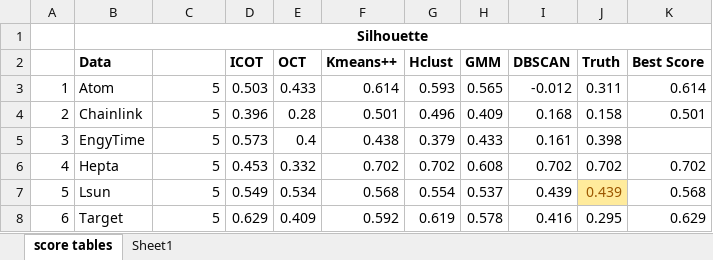
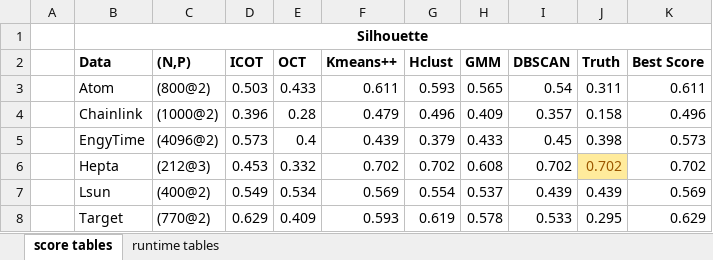
Before and after one commit to agniorf/Optimal_Clustering_Trees, an Excel workbook: revision/complete_comparison_fcps/explore_kmeans0.xlsx, sheet score tables, drawn as a sheet; only a part is shown; values as stored, in another font and other column widths than the file's, no borders; conditional formats not drawn; the diff covers the shown part only; the diff names each change by its address in the sheet, - before the commit and + after, or states it on an @@ line.

```diff
--- a/revision/complete_comparison_fcps/explore_kmeans0.xlsx (sheet score tables)
+++ b/revision/complete_comparison_fcps/explore_kmeans0.xlsx (sheet score tables)
-sheet tab: Sheet1
+sheet tab: runtime tables
-C2: (empty)
+C2: (N,P)
-A3: 1
+A3: (empty)
-C3 ((N,P)): 5
+C3 ((N,P)): (800@2)
-F3 (Kmeans++): 0.614
+F3 (Kmeans++): 0.611
-I3 (DBSCAN): -0.012
+I3 (DBSCAN): 0.54
-K3 (Best Score): 0.614
+K3 (Best Score): 0.611
-A4: 2
+A4: (empty)
-C4 ((N,P)): 5
+C4 ((N,P)): (1000@2)
-F4 (Kmeans++): 0.501
+F4 (Kmeans++): 0.479
-I4 (DBSCAN): 0.168
+I4 (DBSCAN): 0.357
-K4 (Best Score): 0.501
+K4 (Best Score): 0.496
-A5: 3
+A5: (empty)
-C5 ((N,P)): 5
+C5 ((N,P)): (4096@2)
-F5 (Kmeans++): 0.438
+F5 (Kmeans++): 0.439
-I5 (DBSCAN): 0.161
+I5 (DBSCAN): 0.45
-K5 (Best Score): (empty)
+K5 (Best Score): 0.573
-A6: 4
+A6: (empty)
-C6 ((N,P)): 5
+C6 ((N,P)): (212@3)
@@ J6 fill: none → #FFEB9C, text colour: black → #9C5700 @@
-A7: 5
+A7: (empty)
-C7 ((N,P)): 5
+C7 ((N,P)): (400@2)
-F7 (Kmeans++): 0.568
+F7 (Kmeans++): 0.569
@@ J7 fill: #FFEB9C → none, text colour: #9C5700 → black @@
-K7 (Best Score): 0.568
+K7 (Best Score): 0.569
-A8: 6
+A8: (empty)
-C8 ((N,P)): 5
+C8 ((N,P)): (770@2)
-F8 (Kmeans++): 0.592
+F8 (Kmeans++): 0.593
-I8 (DBSCAN): 0.416
+I8 (DBSCAN): 0.533
```
Also changed, not shown: 7 added rows, 7 removed rows, 51 edited cells, cell formats and merged cells elsewhere in this sheet, sheet runtime tables, 18 other files.
